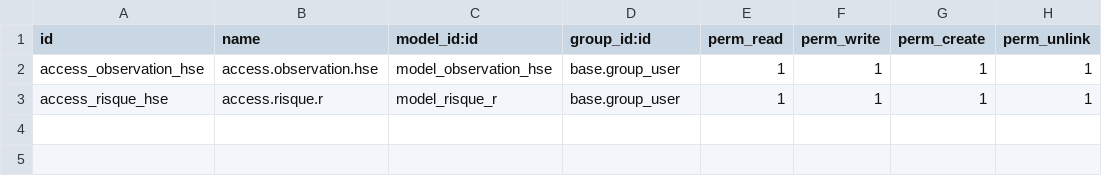
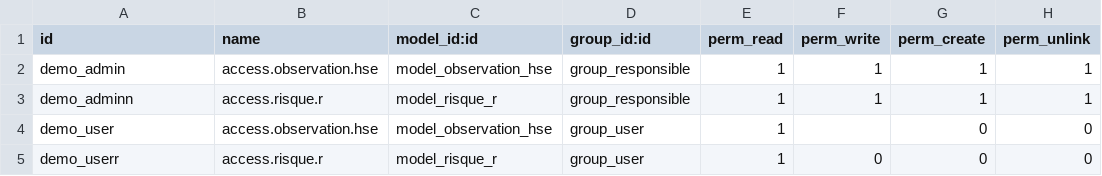
Before and after one commit to ElNahoko/HSE_ARNOSH, a CSV file: sor/security/ir.model.access.csv, drawn as a sheet.

Commit message:
Update ir.model.access.csv

```diff
--- a/sor/security/ir.model.access.csv
+++ b/sor/security/ir.model.access.csv
@@ -1,3 +1,5 @@
 id,name,model_id:id,group_id:id,perm_read,perm_write,perm_create,perm_unlink
-access_observation_hse,access.observation.hse,model_observation_hse,base.group_user,1,1,1,1
-access_risque_hse,access.risque.r,model_risque_r,base.group_user,1,1,1,1
+demo_admin,access.observation.hse,model_observation_hse,group_responsible,1,1,1,1
+demo_adminn,access.risque.r,model_risque_r,group_responsible,1,1,1,1
+demo_user,access.observation.hse,model_observation_hse,group_user,1,,0,0
+demo_userr,access.risque.r,model_risque_r,group_user,1,0,0,0
```
